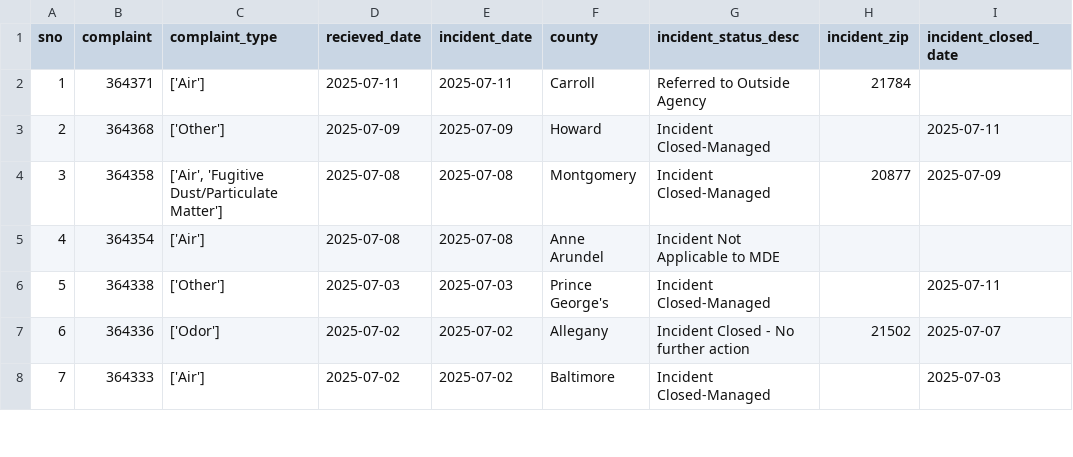
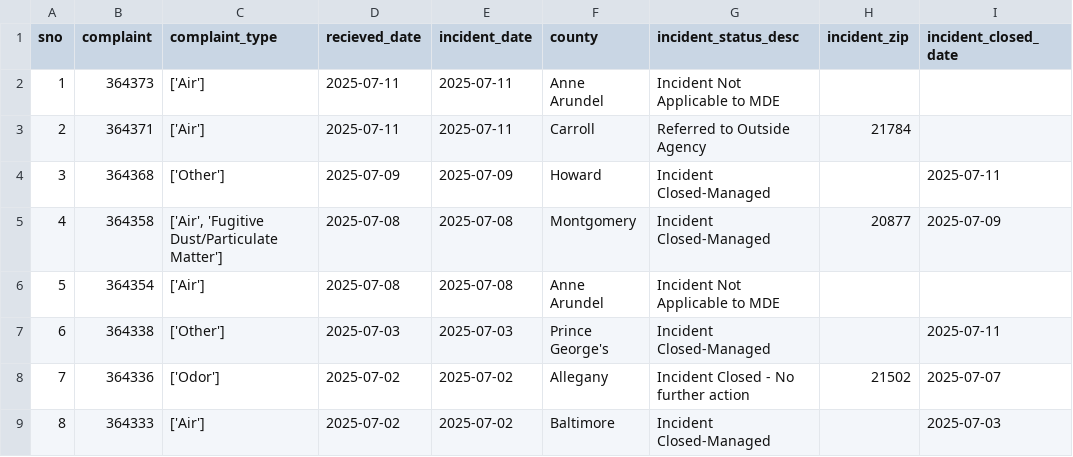
Before and after one commit to shmcminn/live-nicar-pipeline, a CSV file: exported_data/all_complaints.csv, drawn as a sheet; only a part is shown; addresses are those after the commit; the diff names each change by its address in the sheet, - before the commit and + after, or states it on an @@ line.

```diff
--- a/exported_data/all_complaints.csv
+++ b/exported_data/all_complaints.csv
+row 2: 1 | 364373 | ['Air'] | 2025-07-11 | 2025-07-11 | Anne Arundel | Incident Not Applicable to MDE
@@ column A (sno) renumbered from row 3 down @@
```
Also changed, not shown: exported_data/complaint_type_frequency.csv, exported_data/county_frequency.csv, 1 other file.
